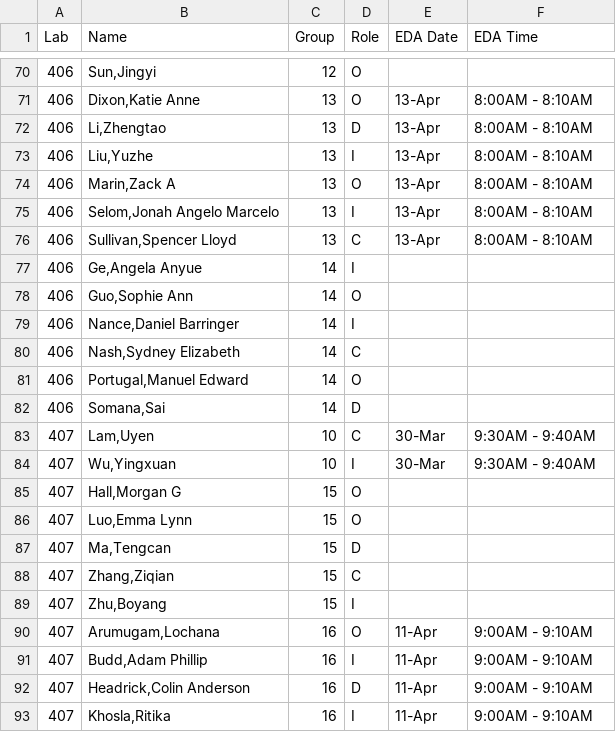
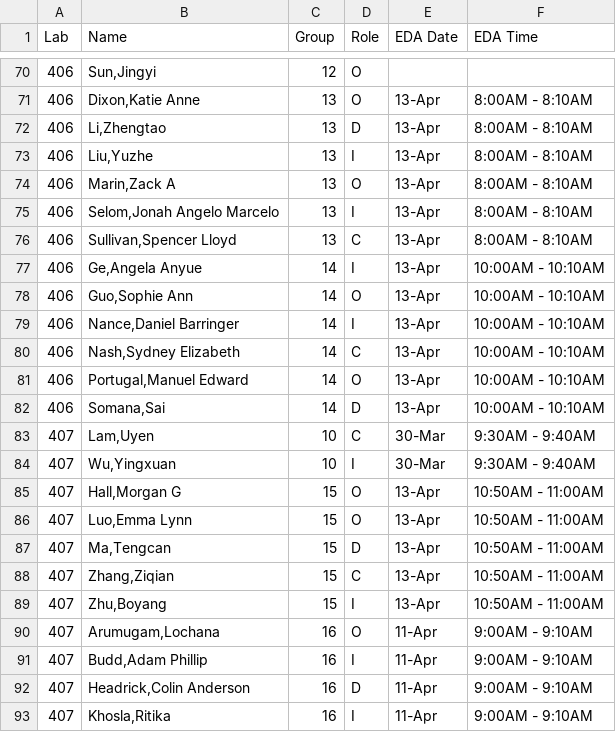
Before and after one commit to SuperMarioGiacomazzo/STOR320_WEBSITE, a CSV file: Group Assignments/STOR320.002 Group Assignments.csv, drawn as a sheet; only a part is shown, gaps mark what is left out.

```diff
--- a/Group Assignments/STOR320.002 Group Assignments.csv
+++ b/Group Assignments/STOR320.002 Group Assignments.csv
@@ -76,15 +76,15 @@ Lab,Name,Group,Role,EDA Date,EDA Time
 406,"Sullivan,Spencer Lloyd",13,C,13-Apr,8:00AM - 8:10AM
-406,"Ge,Angela Anyue",14,I,,
-406,"Guo,Sophie Ann",14,O,,
-406,"Nance,Daniel Barringer",14,I,,
-406,"Nash,Sydney Elizabeth",14,C,,
-406,"Portugal,Manuel Edward",14,O,,
-406,"Somana,Sai",14,D,,
+406,"Ge,Angela Anyue",14,I,13-Apr,10:00AM - 10:10AM
+406,"Guo,Sophie Ann",14,O,13-Apr,10:00AM - 10:10AM
+406,"Nance,Daniel Barringer",14,I,13-Apr,10:00AM - 10:10AM
+406,"Nash,Sydney Elizabeth",14,C,13-Apr,10:00AM - 10:10AM
+406,"Portugal,Manuel Edward",14,O,13-Apr,10:00AM - 10:10AM
+406,"Somana,Sai",14,D,13-Apr,10:00AM - 10:10AM
 407,"Lam,Uyen",10,C,30-Mar,9:30AM - 9:40AM
 407,"Wu,Yingxuan",10,I,30-Mar,9:30AM - 9:40AM
-407,"Hall,Morgan G",15,O,,
-407,"Luo,Emma Lynn",15,O,,
-407,"Ma,Tengcan",15,D,,
-407,"Zhang,Ziqian",15,C,,
-407,"Zhu,Boyang",15,I,,
+407,"Hall,Morgan G",15,O,13-Apr,10:50AM - 11:00AM
+407,"Luo,Emma Lynn",15,O,13-Apr,10:50AM - 11:00AM
+407,"Ma,Tengcan",15,D,13-Apr,10:50AM - 11:00AM
+407,"Zhang,Ziqian",15,C,13-Apr,10:50AM - 11:00AM
+407,"Zhu,Boyang",15,I,13-Apr,10:50AM - 11:00AM
 407,"Arumugam,Lochana",16,O,11-Apr,9:00AM - 9:10AM
```
Also changed, not shown: 1 other file.
